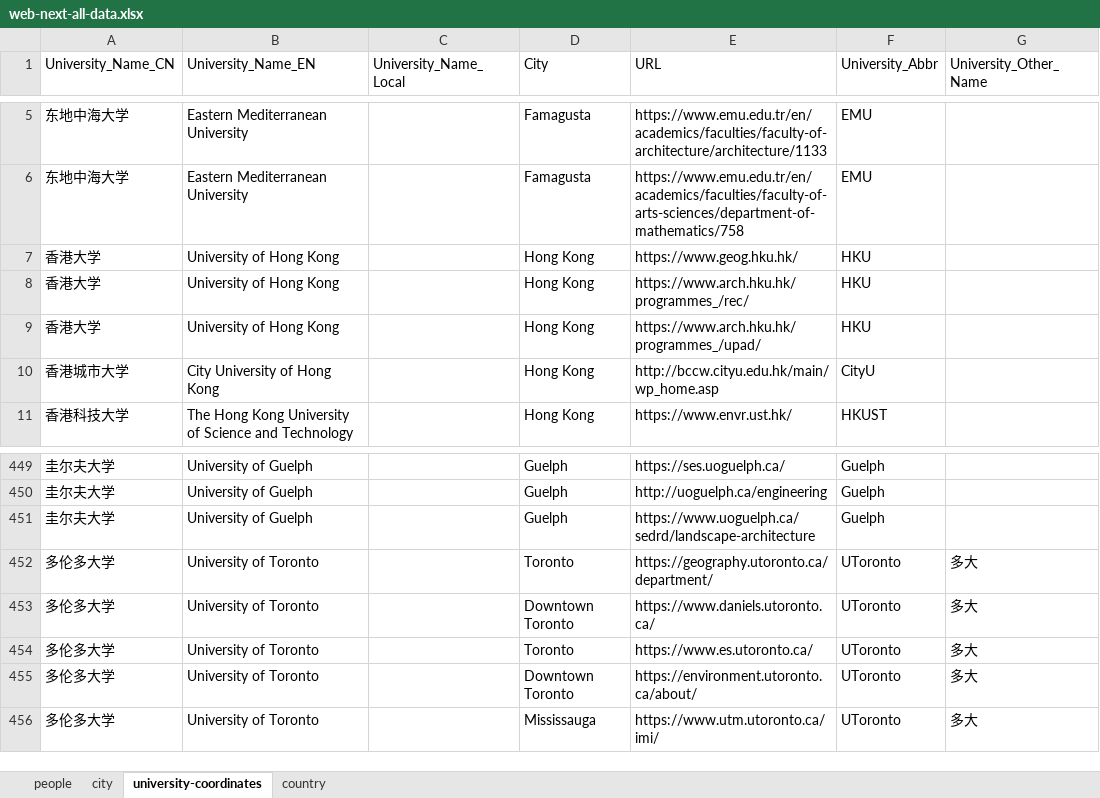
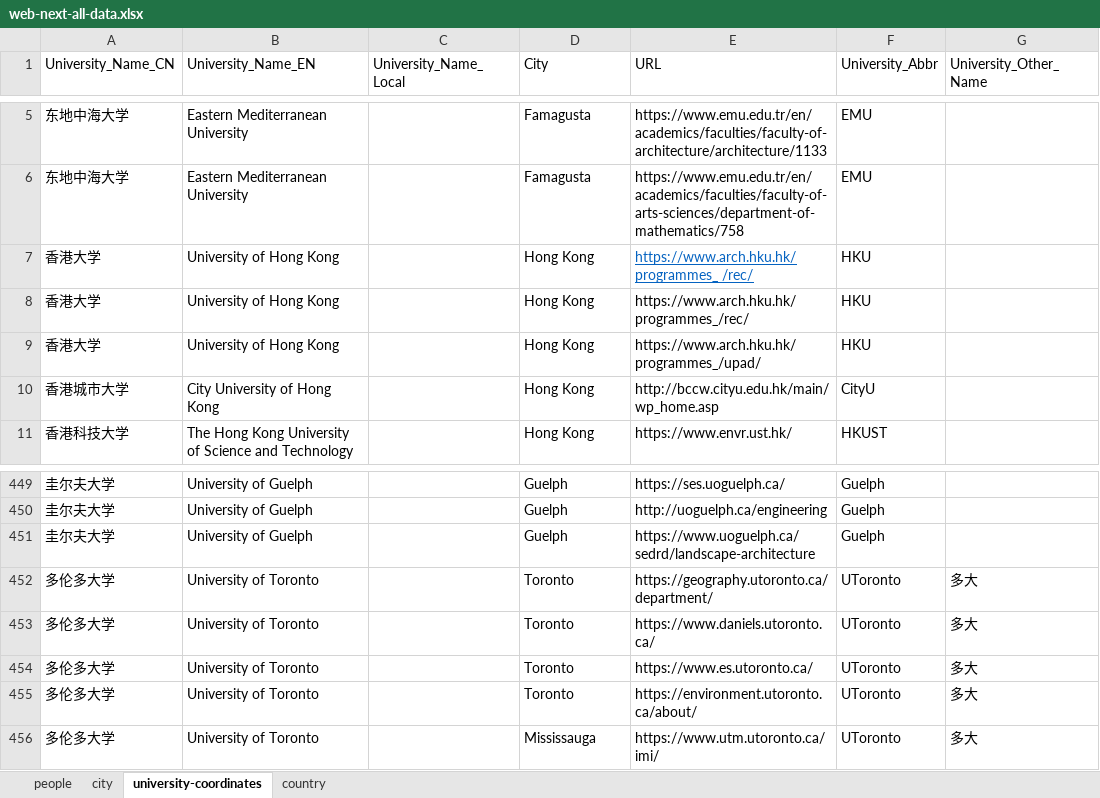
Before and after one commit to GIS-Info/univ-data, an Excel workbook: web-next-all-data.xlsx, sheet university-coordinates, drawn as a sheet; only a part is shown, gaps mark what is left out; values as stored, in another font and other column widths than the file's, no borders; the diff names each change by its address in the sheet, - before the commit and + after, or states it on an @@ line.

```diff
--- a/web-next-all-data.xlsx (sheet university-coordinates)
+++ b/web-next-all-data.xlsx (sheet university-coordinates)
-E7 (URL): https://www.geog.hku.hk/
+E7 (URL): https://www.arch.hku.hk/programmes_ /rec/
@@ E7 underline: off → on, text colour: black → #0563C1 @@
-D453 (City): Downtown Toronto
+D453 (City): Toronto
-D455 (City): Downtown Toronto
+D455 (City): Toronto
```
Also changed, not shown: sheet people, sheet city, sheet country.
